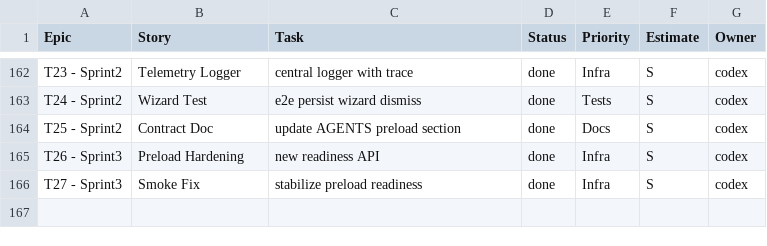
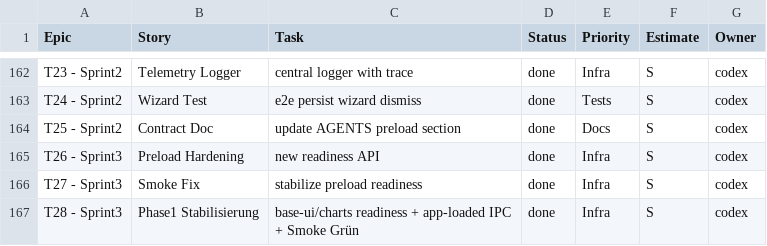
Before and after one commit to jorgemuc/partner-dashboard-clean, a CSV file: BACKLOG.csv, drawn as a sheet; only a part is shown, gaps mark what is left out; the diff names each change by its address in the sheet, - before the commit and + after, or states it on an @@ line.

Commit message:
fix: phase1 stabilization (readiness flags + app-loaded + smoke green)

```diff
--- a/BACKLOG.csv
+++ b/BACKLOG.csv
+row 167: T28 - Sprint3 | Phase1 Stabilisierung | base-ui/charts readiness + app-loaded IPC + Smoke Grün | done | Infra | S | codex
```
Also changed, not shown: 8 other files.
